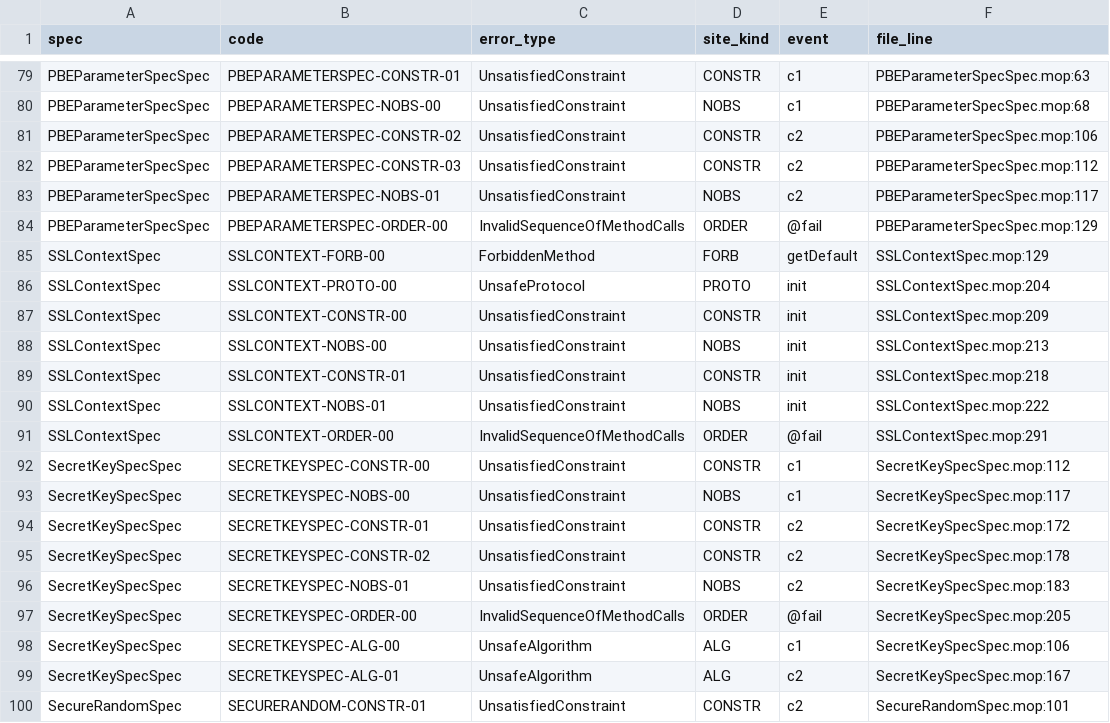
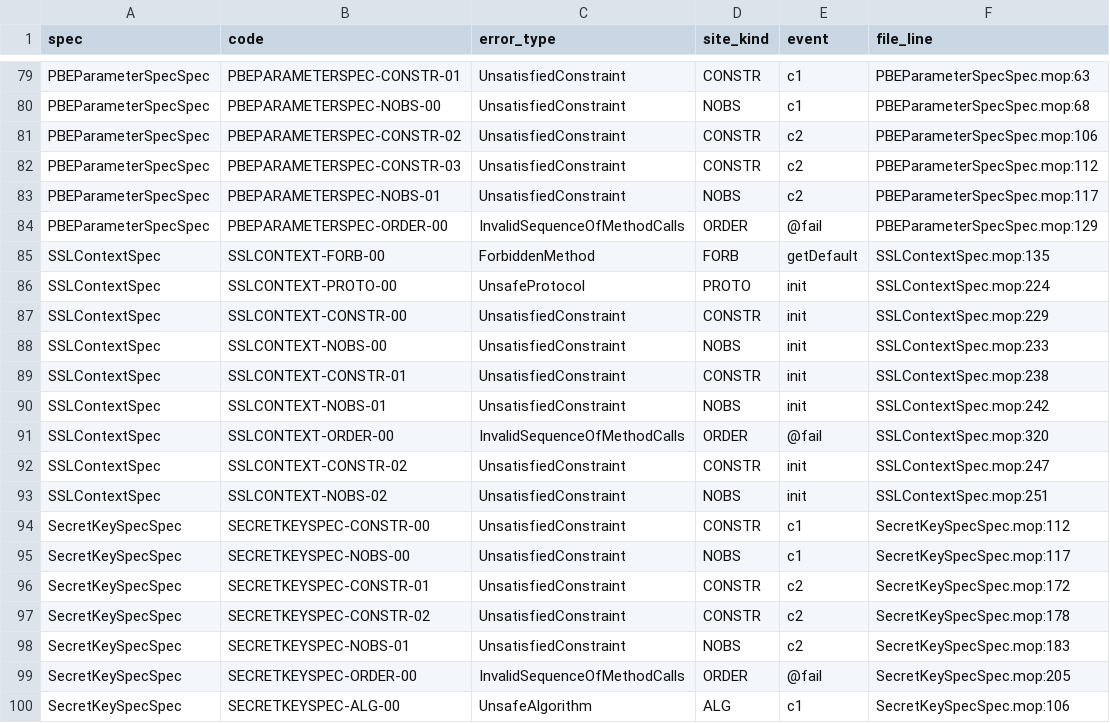
Before and after one commit to PAMunb/rvsec, a CSV file: rvsec/rvsec-mop/src/main/resources/jca_android/codes.csv, drawn as a sheet; only a part is shown, gaps mark what is left out; the shorter side is filled out with more unchanged rows.

```diff
--- a/rvsec/rvsec-mop/src/main/resources/jca_android/codes.csv
+++ b/rvsec/rvsec-mop/src/main/resources/jca_android/codes.csv
@@ -84,9 +84,11 @@ PBEParameterSpecSpec,PBEPARAMETERSPEC-NOBS-01,UnsatisfiedConstraint,NOBS,c2,PBEP
 PBEParameterSpecSpec,PBEPARAMETERSPEC-ORDER-00,InvalidSequenceOfMethodCalls,ORDER,@fail,PBEParameterSpecSpec.mop:129
-SSLContextSpec,SSLCONTEXT-FORB-00,ForbiddenMethod,FORB,getDefault,SSLContextSpec.mop:129
-SSLContextSpec,SSLCONTEXT-PROTO-00,UnsafeProtocol,PROTO,init,SSLContextSpec.mop:204
-SSLContextSpec,SSLCONTEXT-CONSTR-00,UnsatisfiedConstraint,CONSTR,init,SSLContextSpec.mop:209
-SSLContextSpec,SSLCONTEXT-NOBS-00,UnsatisfiedConstraint,NOBS,init,SSLContextSpec.mop:213
-SSLContextSpec,SSLCONTEXT-CONSTR-01,UnsatisfiedConstraint,CONSTR,init,SSLContextSpec.mop:218
-SSLContextSpec,SSLCONTEXT-NOBS-01,UnsatisfiedConstraint,NOBS,init,SSLContextSpec.mop:222
-SSLContextSpec,SSLCONTEXT-ORDER-00,InvalidSequenceOfMethodCalls,ORDER,@fail,SSLContextSpec.mop:291
+SSLContextSpec,SSLCONTEXT-FORB-00,ForbiddenMethod,FORB,getDefault,SSLContextSpec.mop:135
+SSLContextSpec,SSLCONTEXT-PROTO-00,UnsafeProtocol,PROTO,init,SSLContextSpec.mop:224
+SSLContextSpec,SSLCONTEXT-CONSTR-00,UnsatisfiedConstraint,CONSTR,init,SSLContextSpec.mop:229
+SSLContextSpec,SSLCONTEXT-NOBS-00,UnsatisfiedConstraint,NOBS,init,SSLContextSpec.mop:233
+SSLContextSpec,SSLCONTEXT-CONSTR-01,UnsatisfiedConstraint,CONSTR,init,SSLContextSpec.mop:238
+SSLContextSpec,SSLCONTEXT-NOBS-01,UnsatisfiedConstraint,NOBS,init,SSLContextSpec.mop:242
+SSLContextSpec,SSLCONTEXT-ORDER-00,InvalidSequenceOfMethodCalls,ORDER,@fail,SSLContextSpec.mop:320
+SSLContextSpec,SSLCONTEXT-CONSTR-02,UnsatisfiedConstraint,CONSTR,init,SSLContextSpec.mop:247
+SSLContextSpec,SSLCONTEXT-NOBS-02,UnsatisfiedConstraint,NOBS,init,SSLContextSpec.mop:251
 SecretKeySpecSpec,SECRETKEYSPEC-CONSTR-00,UnsatisfiedConstraint,CONSTR,c1,SecretKeySpecSpec.mop:112
```
Also changed, not shown: rv-android/data/jca_android/divergence_record.csv, rv-android/data/jca_android/predicate_graph.csv, 4 other files.
